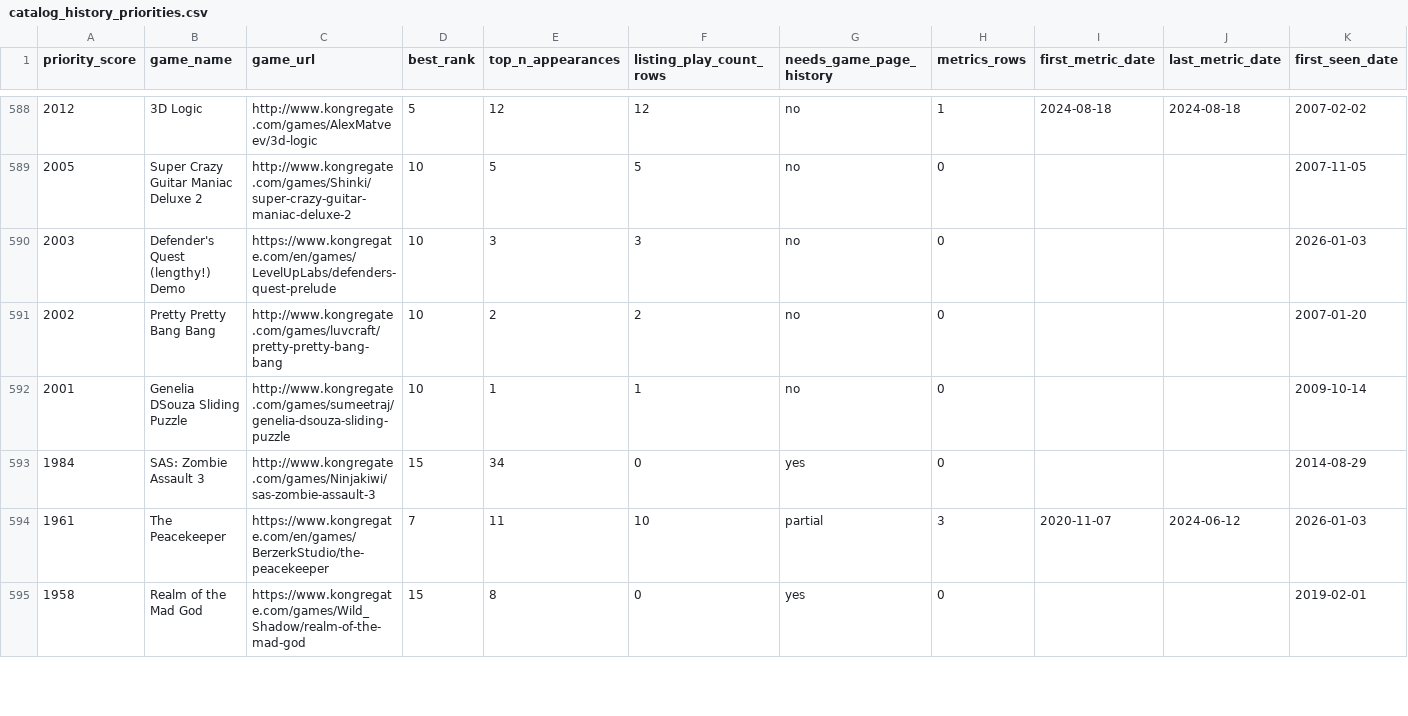
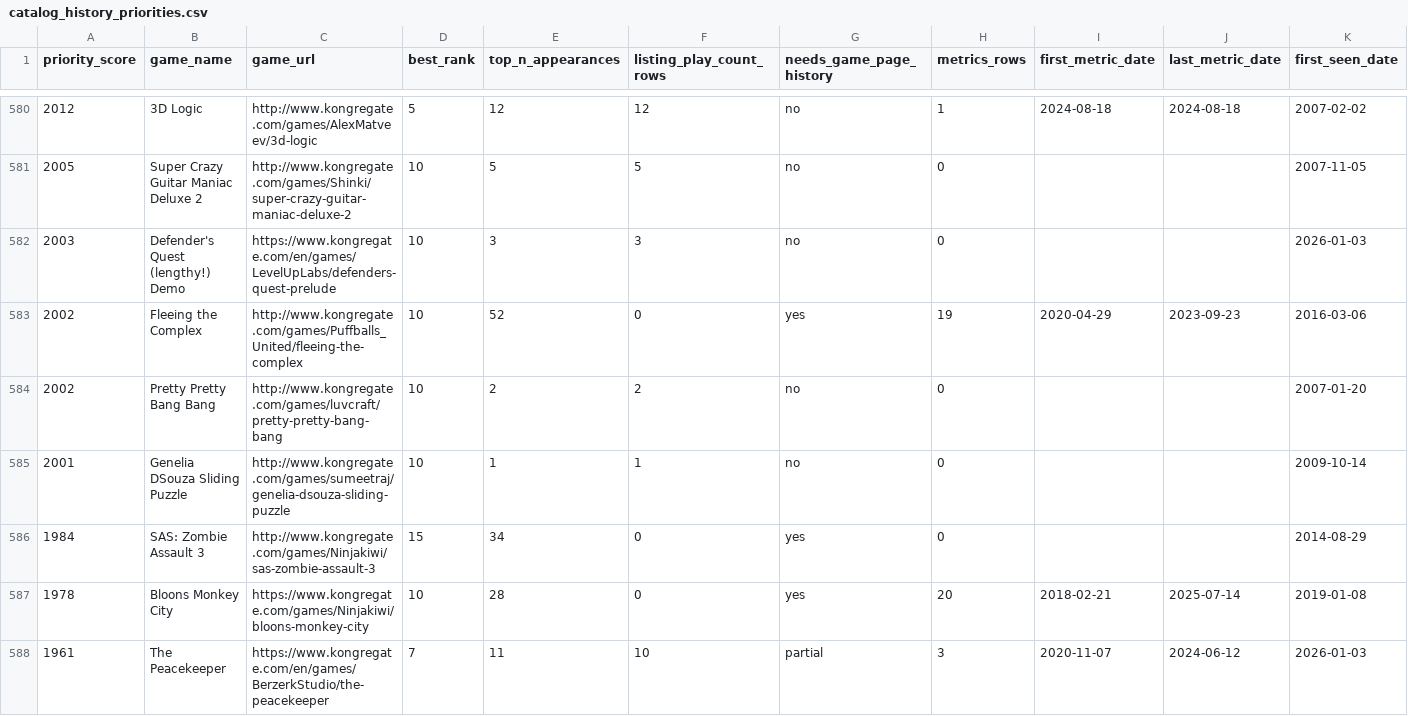
Before and after one commit to DataViking-Tech/kongregate-plays-data, a CSV file: data/processed/catalog_history_priorities.csv, drawn as a sheet; only a part is shown, gaps mark what is left out; the shorter side is filled out with more unchanged rows; rows hold the shown columns only; the diff covers the shown part only; the diff names each change by its address in the sheet, - before the commit and + after, or states it on an @@ line.

Commit message:
Advance metrics history coverage

```diff
--- a/data/processed/catalog_history_priorities.csv
+++ b/data/processed/catalog_history_priorities.csv
+row 583: 2002 | Fleeing the Complex | http://www.kongregate.com/games/Puffballs_United/fleeing-the-complex | 10 | 52 | 0 | yes | 19 | 2020-04-29 | 2023-09-23 | 2016-03-06
+row 587: 1978 | Bloons Monkey City | https://www.kongregate.com/games/Ninjakiwi/bloons-monkey-city | 10 | 28 | 0 | yes | 20 | 2018-02-21 | 2025-07-14 | 2019-01-08
```
Also changed, not shown: 7 added rows and 9 removed rows elsewhere in this file, data/processed/coverage_by_year.csv, data/processed/data_quality_issues.csv, 10 other files.
